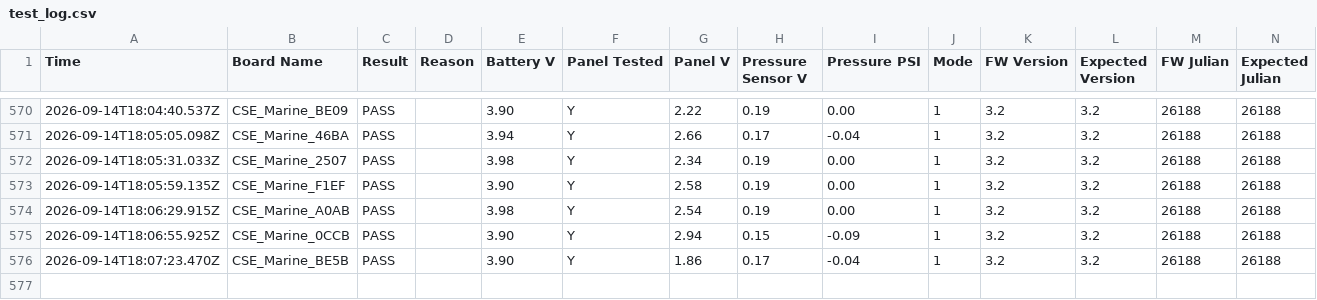
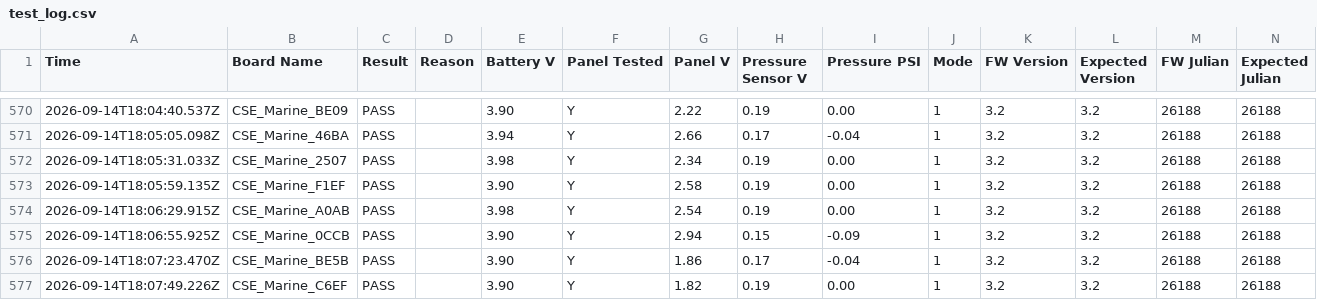
Before and after one commit to gmiedema-cse/Westshore-Testing-Log, a CSV file: test_log.csv, drawn as a sheet; only a part is shown, gaps mark what is left out.

Commit message:
Update test log (576 results)

```diff
--- a/test_log.csv
+++ b/test_log.csv
@@ -576 +576,2 @@ Time,Board Name,Result,Reason,Battery V,Panel Tested,Panel V,Pressure Sensor V,P
 2026-09-14T18:07:23.470Z,CSE_Marine_BE5B,PASS,,3.90,Y,1.86,0.17,-0.04,1,3.2,3.2,26188,26188
+2026-09-14T18:07:49.226Z,CSE_Marine_C6EF,PASS,,3.90,Y,1.82,0.19,0.00,1,3.2,3.2,26188,26188
```
